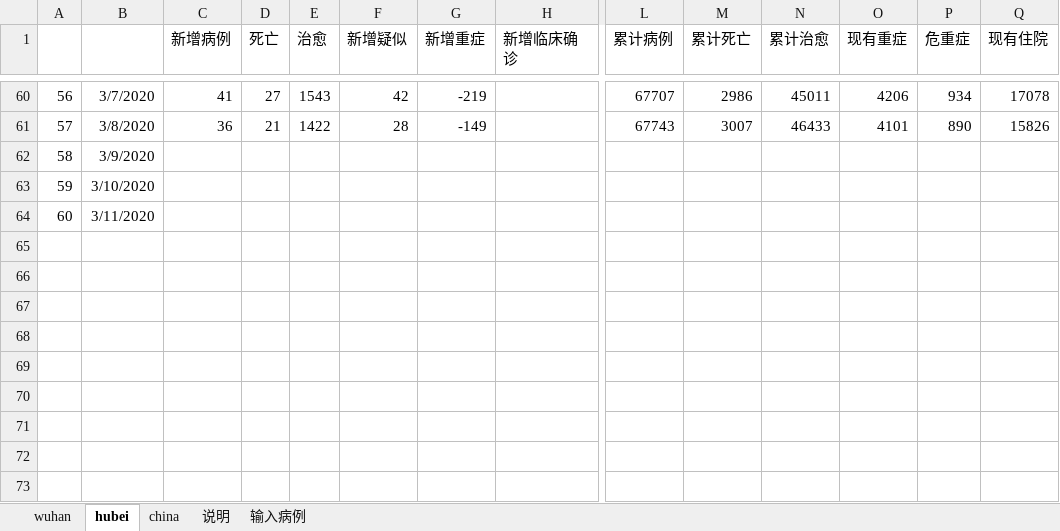
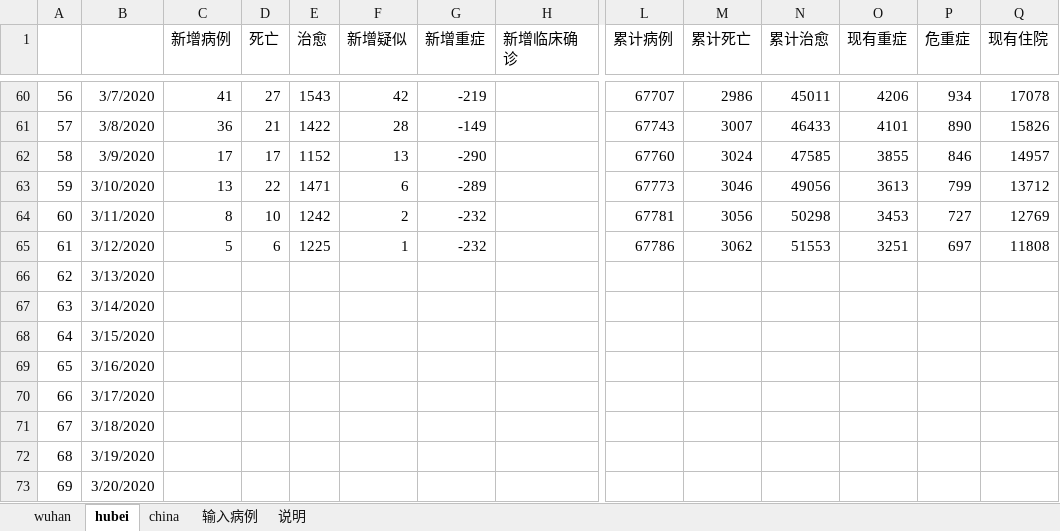
Before and after one commit to 3082455059/nCoV-SIR, an Excel workbook: wuhan_nCoV_2020.xlsx, sheet hubei, drawn as a sheet; only a part is shown, gaps mark what is left out; values as stored, in another font and other column widths than the file's, no borders; addresses are those after the commit; rows hold the shown columns only; the diff names each change by its address in the sheet, - before the commit and + after, or states it on an @@ line.

```diff
--- a/wuhan_nCoV_2020.xlsx (sheet hubei)
+++ b/wuhan_nCoV_2020.xlsx (sheet hubei)
@@ sheet tab order changed: wuhan | hubei | china | 输入病例 | 说明 @@
+row 62: 58 | 3/9/2020 | 17 | 17 | 1152 | 13 | -290 |  | 67760 | 3024 | 47585 | 3855 | 846 | 14957
+row 63: 59 | 3/10/2020 | 13 | 22 | 1471 | 6 | -289 |  | 67773 | 3046 | 49056 | 3613 | 799 | 13712
+row 64: 60 | 3/11/2020 | 8 | 10 | 1242 | 2 | -232 |  | 67781 | 3056 | 50298 | 3453 | 727 | 12769
+row 65: 61 | 3/12/2020 | 5 | 6 | 1225 | 1 | -232 |  | 67786 | 3062 | 51553 | 3251 | 697 | 11808
@@ column A renumbered between rows 66 and 68 @@
-B66: 3/9/2020
+B66: 3/13/2020
-B67: 3/10/2020
+B67: 3/14/2020
-B68: 3/11/2020
+B68: 3/15/2020
+row 69: 65 | 3/16/2020
+row 70: 66 | 3/17/2020
+row 71: 67 | 3/18/2020
+row 72: 68 | 3/19/2020
+row 73: 69 | 3/20/2020
```
Also changed, not shown: sheet china, sheet wuhan, sheet 输入病例.
